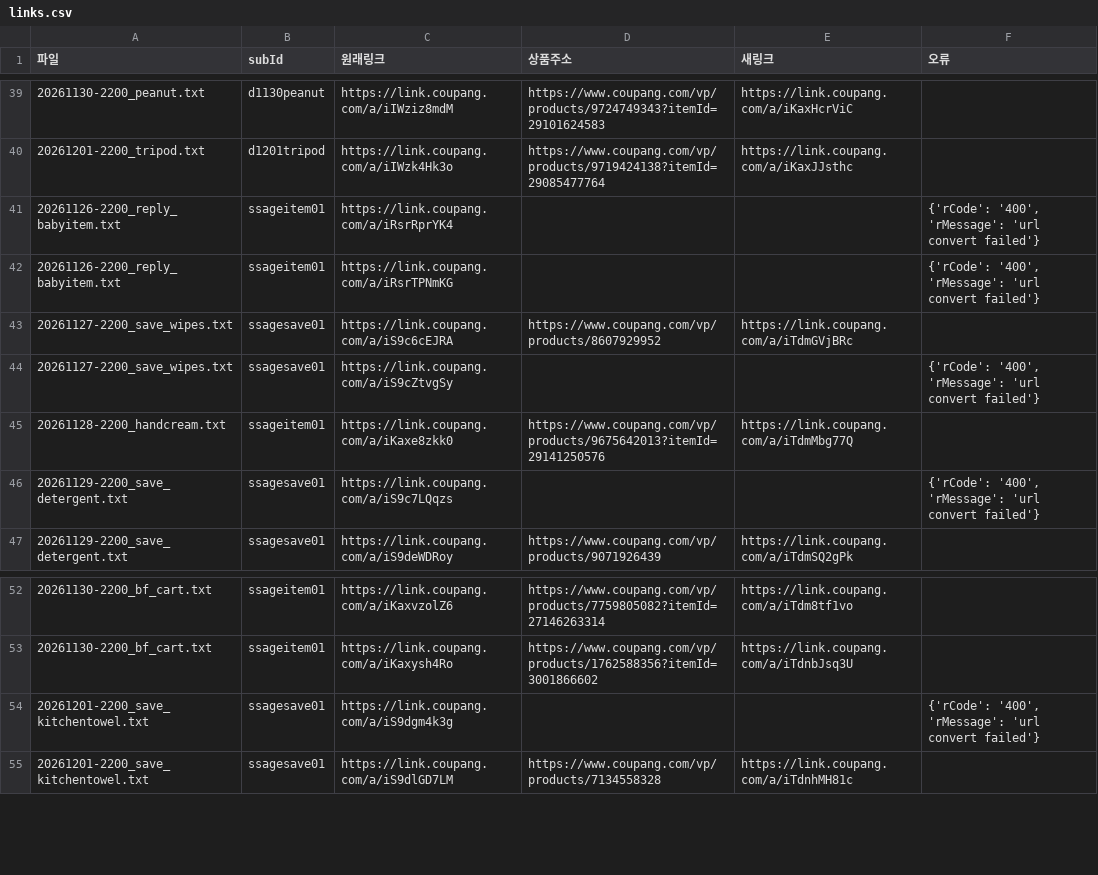
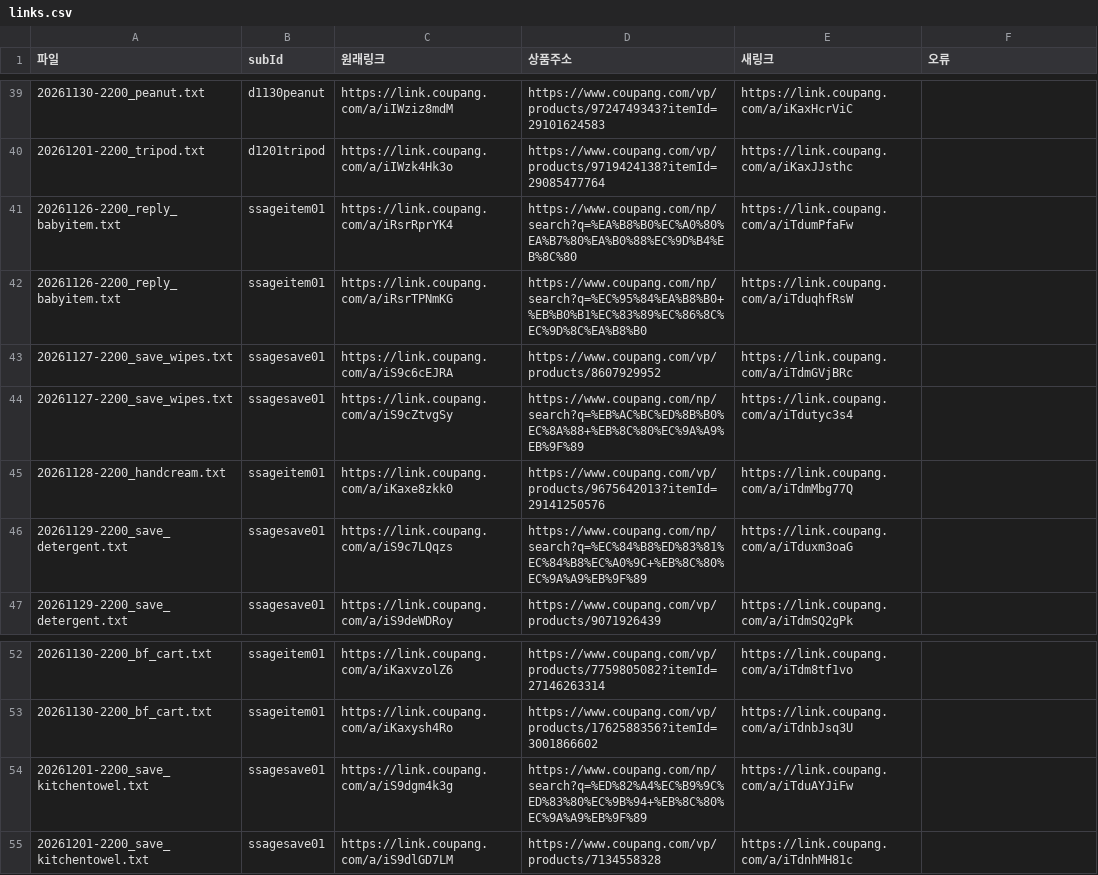
Before and after one commit to tenpm-lab/tenpm-auto, a CSV file: stats/links.csv, drawn as a sheet; only a part is shown, gaps mark what is left out.

```diff
--- a/stats/links.csv
+++ b/stats/links.csv
@@ -40,8 +40,8 @@
 20261201-2200_tripod.txt,d1201tripod,https://link.coupang.com/a/iIWzk4Hk3o,https://www.coupang.com/vp/products/9719424138?itemId=29085477764,https://link.coupang.com/a/iKaxJJsthc,
-20261126-2200_reply_babyitem.txt,ssageitem01,https://link.coupang.com/a/iRsrRprYK4,,,"{'rCode': '400', 'rMessage': 'url convert failed'}"
-20261126-2200_reply_babyitem.txt,ssageitem01,https://link.coupang.com/a/iRsrTPNmKG,,,"{'rCode': '400', 'rMessage': 'url convert failed'}"
+20261126-2200_reply_babyitem.txt,ssageitem01,https://link.coupang.com/a/iRsrRprYK4,https://www.coupang.com/np/search?q=%EA%B8%B0%EC%A0%80%EA%B7%80%EA%B0%88%EC%9D%B4%EB%8C%80,https://link.coupang.com/a/iTdumPfaFw,
+20261126-2200_reply_babyitem.txt,ssageitem01,https://link.coupang.com/a/iRsrTPNmKG,https://www.coupang.com/np/search?q=%EC%95%84%EA%B8%B0+%EB%B0%B1%EC%83%89%EC%86%8C%EC%9D%8C%EA%B8%B0,https://link.coupang.com/a/iTduqhfRsW,
 20261127-2200_save_wipes.txt,ssagesave01,https://link.coupang.com/a/iS9c6cEJRA,https://www.coupang.com/vp/products/8607929952,https://link.coupang.com/a/iTdmGVjBRc,
-20261127-2200_save_wipes.txt,ssagesave01,https://link.coupang.com/a/iS9cZtvgSy,,,"{'rCode': '400', 'rMessage': 'url convert failed'}"
+20261127-2200_save_wipes.txt,ssagesave01,https://link.coupang.com/a/iS9cZtvgSy,https://www.coupang.com/np/search?q=%EB%AC%BC%ED%8B%B0%EC%8A%88+%EB%8C%80%EC%9A%A9%EB%9F%89,https://link.coupang.com/a/iTdutyc3s4,
 20261128-2200_handcream.txt,ssageitem01,https://link.coupang.com/a/iKaxe8zkk0,https://www.coupang.com/vp/products/9675642013?itemId=29141250576,https://link.coupang.com/a/iTdmMbg77Q,
-20261129-2200_save_detergent.txt,ssagesave01,https://link.coupang.com/a/iS9c7LQqzs,,,"{'rCode': '400', 'rMessage': 'url convert failed'}"
+20261129-2200_save_detergent.txt,ssagesave01,https://link.coupang.com/a/iS9c7LQqzs,https://www.coupang.com/np/search?q=%EC%84%B8%ED%83%81%EC%84%B8%EC%A0%9C+%EB%8C%80%EC%9A%A9%EB%9F%89,https://link.coupang.com/a/iTduxm3oaG,
 20261129-2200_save_detergent.txt,ssagesave01,https://link.coupang.com/a/iS9deWDRoy,https://www.coupang.com/vp/products/9071926439,https://link.coupang.com/a/iTdmSQ2gPk,
@@ -53,3 +53,3 @@
 20261130-2200_bf_cart.txt,ssageitem01,https://link.coupang.com/a/iKaxysh4Ro,https://www.coupang.com/vp/products/1762588356?itemId=3001866602,https://link.coupang.com/a/iTdnbJsq3U,
-20261201-2200_save_kitchentowel.txt,ssagesave01,https://link.coupang.com/a/iS9dgm4k3g,,,"{'rCode': '400', 'rMessage': 'url convert failed'}"
+20261201-2200_save_kitchentowel.txt,ssagesave01,https://link.coupang.com/a/iS9dgm4k3g,https://www.coupang.com/np/search?q=%ED%82%A4%EC%B9%9C%ED%83%80%EC%9B%94+%EB%8C%80%EC%9A%A9%EB%9F%89,https://link.coupang.com/a/iTduAYJiFw,
 20261201-2200_save_kitchentowel.txt,ssagesave01,https://link.coupang.com/a/iS9dlGD7LM,https://www.coupang.com/vp/products/7134558328,https://link.coupang.com/a/iTdnhMH81c,
```
Also changed, not shown: stats/bot_clicks.csv, 4 other files.
